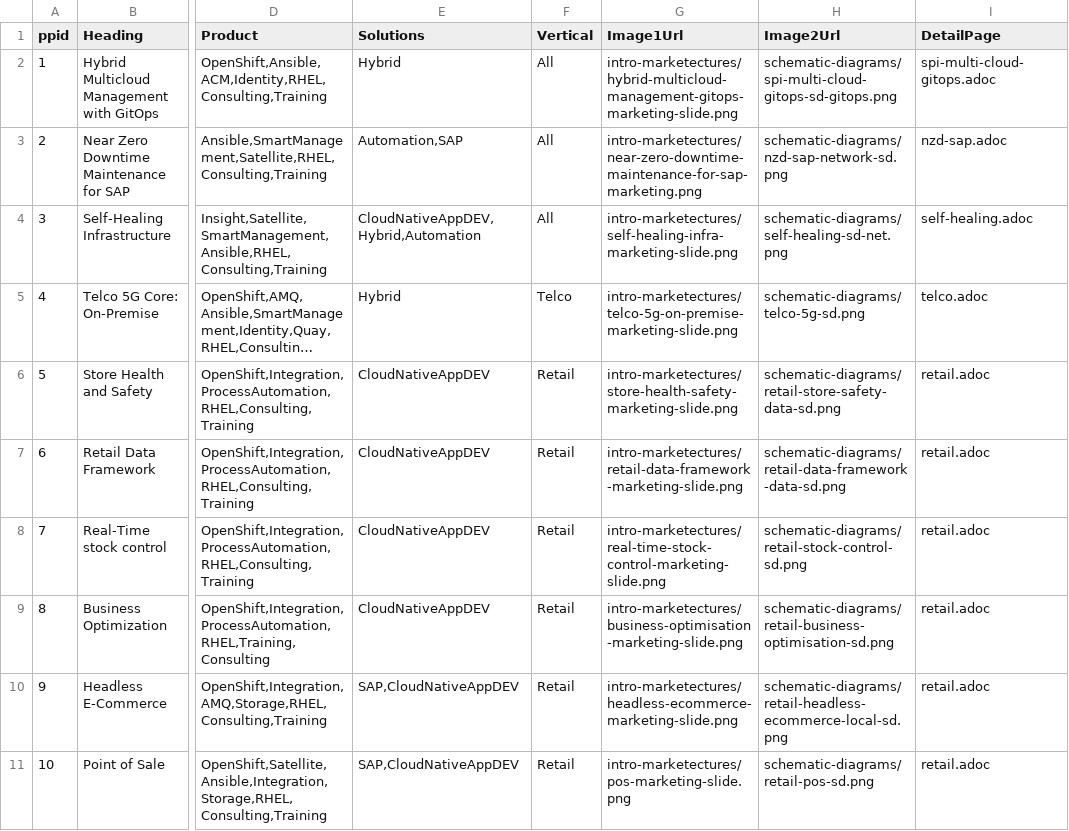
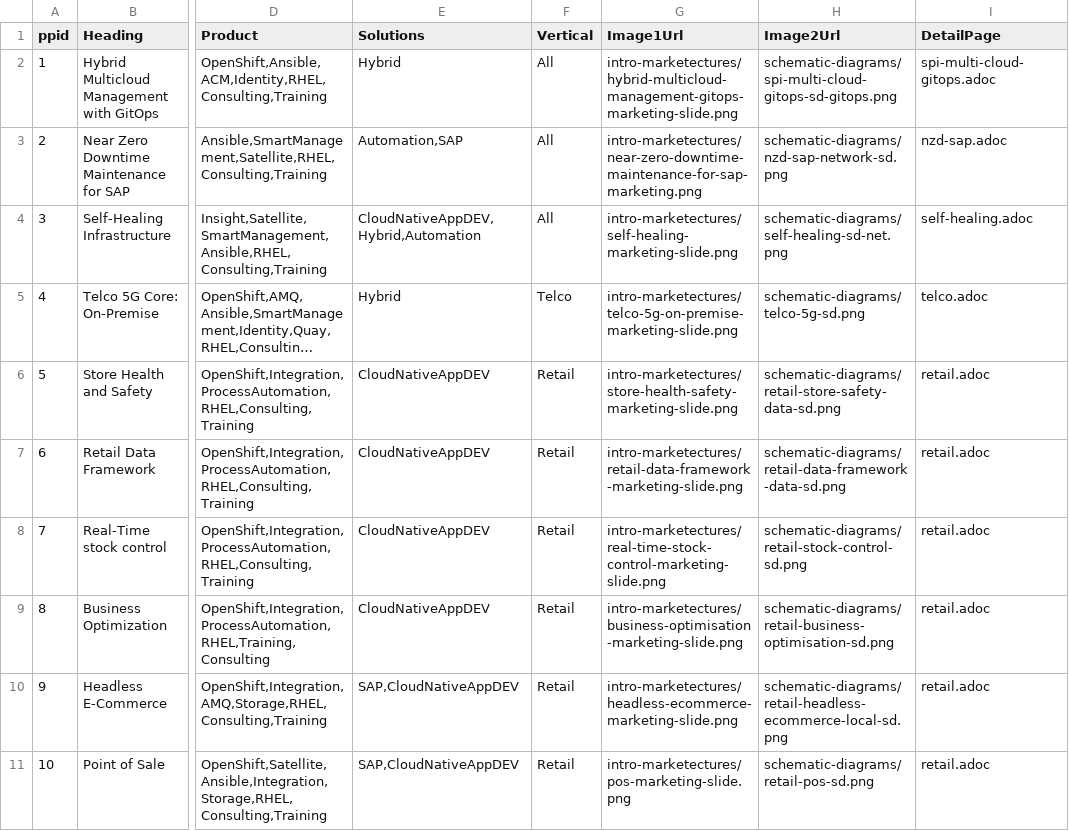
Before and after one commit to JackySu/SWENG-osspa-site, a CSV file: src/app/ArchitectureList/PAList.csv, drawn as a sheet; only a part is shown, gaps mark what is left out; long unchanged cells end in …; the diff names each change by its address in the sheet, - before the commit and + after, or states it on an @@ line.

Commit message:
update to single image for catalog

```diff
--- a/src/app/ArchitectureList/PAList.csv
+++ b/src/app/ArchitectureList/PAList.csv
-G4 (Image1Url): intro-marketectures/self-healing-infra-marketing-slide.png
+G4 (Image1Url): intro-marketectures/self-healing-marketing-slide.png
```
Also changed, not shown: 1 other file.
